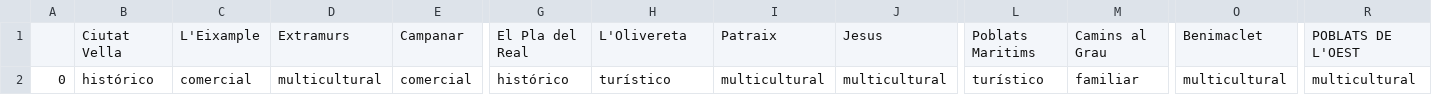
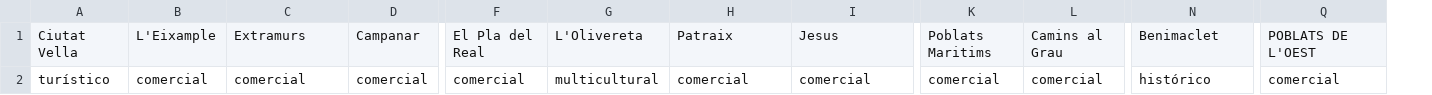
Before and after one commit to esedesam/mcd-nlp-proyecto, a CSV file: data/distritosClasificacionDef.csv, drawn as a sheet; only a part is shown, gaps mark what is left out; removed rows and columns are numbered as before the commit, all else as after; the diff names each change by its address in the sheet, - before the commit and + after, or states it on an @@ line.

```diff
--- a/data/distritosClasificacionDef.csv
+++ b/data/distritosClasificacionDef.csv
-column A, row 2: 0
-A2: histórico
+A2: turístico
-C2: multicultural
+C2: comercial
-F2: histórico
+F2: comercial
-G2: turístico
+G2: multicultural
-H2: multicultural
+H2: comercial
-I2: multicultural
+I2: comercial
-K2: turístico
+K2: comercial
-L2: familiar
+L2: comercial
-N2: multicultural
+N2: histórico
-Q2: multicultural
+Q2: comercial
```
Also changed, not shown: 11 other files.
